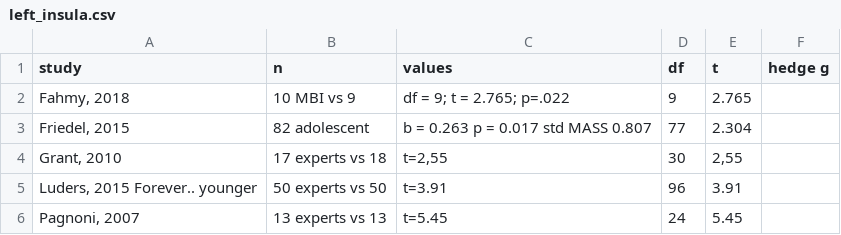
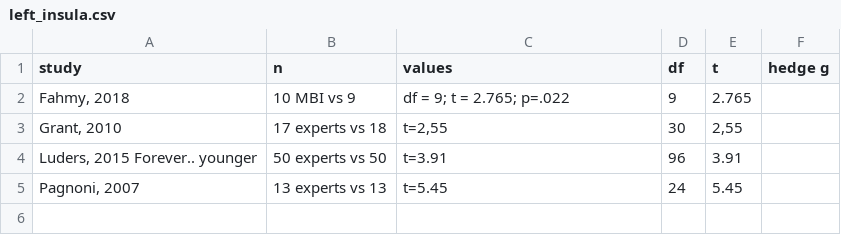
Before and after one commit to CPernet/meta_meditation, a CSV file: left_insula.csv, drawn as a sheet; the diff names each change by its address in the sheet, - before the commit and + after, or states it on an @@ line.

```diff
--- a/left_insula.csv
+++ b/left_insula.csv
-row 3: Friedel, 2015 | 82 adolescent | b = 0.263 p = 0.017 std MASS 0.807 | 77 | 2.304
```
Also changed, not shown: right_insula.csv.
